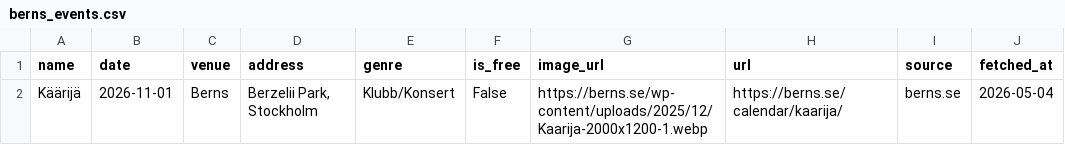
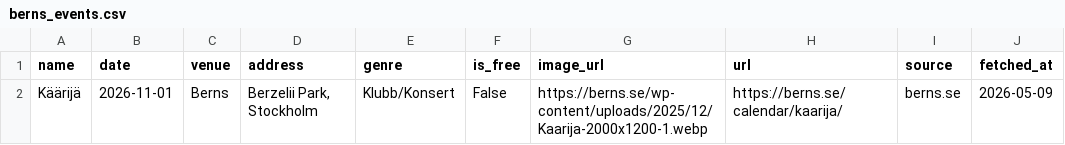
Before and after one commit to LisaYllander92/visualization-project-streamlit, a CSV file: data/raw/berns_events.csv, drawn as a sheet.

```diff
--- a/data/raw/berns_events.csv
+++ b/data/raw/berns_events.csv
@@ -1,2 +1,2 @@
 name,date,venue,address,genre,is_free,image_url,url,source,fetched_at
-Käärijä,2026-11-01,Berns,"Berzelii Park, Stockholm",Klubb/Konsert,False,https://berns.se/wp-content/uploads/2025/12/Kaarija-2000x1200-1.webp,https://berns.se/calendar/kaarija/,berns.se,2026-05-04
+Käärijä,2026-11-01,Berns,"Berzelii Park, Stockholm",Klubb/Konsert,False,https://berns.se/wp-content/uploads/2025/12/Kaarija-2000x1200-1.webp,https://berns.se/calendar/kaarija/,berns.se,2026-05-09
```
Also changed, not shown: data/raw/fasching_events.csv, streamlit/sthlm_puls/src/sthlm_puls/assets/data/events_combined.csv, 18 other files.
